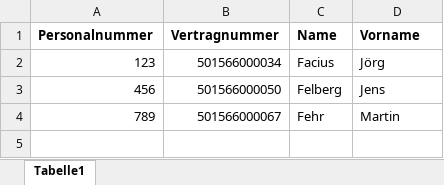
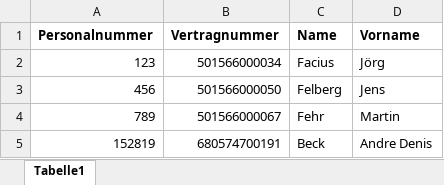
Before and after one commit to Stephane62/PDFumbenennung2.0, an Excel workbook: Excel/mappe.xlsx, sheet Tabelle1, drawn as a sheet; values as stored, in another font and other column widths than the file's, no borders; the diff names each change by its address in the sheet, - before the commit and + after, or states it on an @@ line.

```diff
--- a/Excel/mappe.xlsx (sheet Tabelle1)
+++ b/Excel/mappe.xlsx (sheet Tabelle1)
+row 5: 152819 | 680574700191 | Beck | Andre Denis
```
Also changed, not shown: 1 other file.
